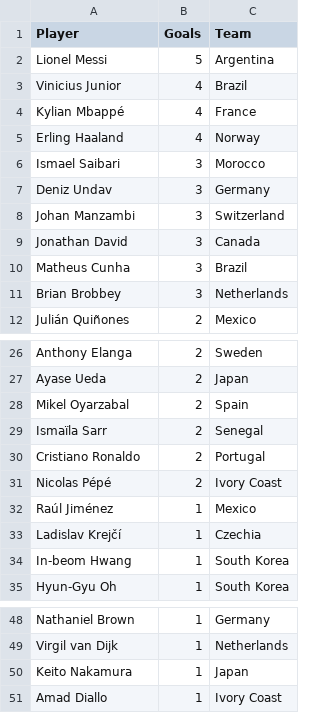
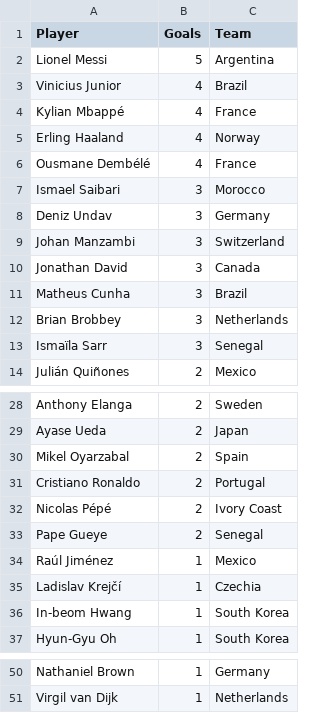
Before and after one commit to shedtaff-dotcom/shedbangers-website, a CSV file: sweepstake/data/topscorers.csv, drawn as a sheet; only a part is shown, gaps mark what is left out.

```diff
--- a/sweepstake/data/topscorers.csv
+++ b/sweepstake/data/topscorers.csv
@@ -5,2 +5,3 @@ Kylian Mbappé,4,France
 Erling Haaland,4,Norway
+Ousmane Dembélé,4,France
 Ismael Saibari,3,Morocco
@@ -11,2 +12,3 @@ Matheus Cunha,3,Brazil
 Brian Brobbey,3,Netherlands
+Ismaïla Sarr,3,Senegal
 Julián Quiñones,2,Mexico
@@ -28,5 +30,5 @@ Ayase Ueda,2,Japan
 Mikel Oyarzabal,2,Spain
-Ismaïla Sarr,2,Senegal
 Cristiano Ronaldo,2,Portugal
 Nicolas Pépé,2,Ivory Coast
+Pape Gueye,2,Senegal
 Raúl Jiménez,1,Mexico
@@ -49,3 +51 @@ Nathaniel Brown,1,Germany
 Virgil van Dijk,1,Netherlands
-Keito Nakamura,1,Japan
-Amad Diallo,1,Ivory Coast
```
